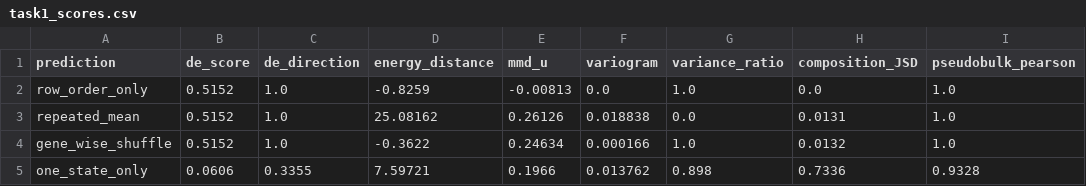
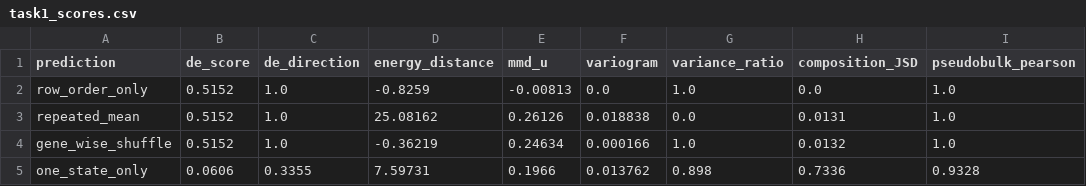
Before and after one commit to i-habib/virtual-embryo-community, a CSV file: intuition-lab/results/task1_scores.csv, drawn as a sheet.

```diff
--- a/intuition-lab/results/task1_scores.csv
+++ b/intuition-lab/results/task1_scores.csv
@@ -3,3 +3,3 @@ row_order_only,0.5152,1.0,-0.8259,-0.00813,0.0,1.0,0.0,1.0
 repeated_mean,0.5152,1.0,25.08162,0.26126,0.018838,0.0,0.0131,1.0
-gene_wise_shuffle,0.5152,1.0,-0.3622,0.24634,0.000166,1.0,0.0132,1.0
-one_state_only,0.0606,0.3355,7.59721,0.1966,0.013762,0.898,0.7336,0.9328
+gene_wise_shuffle,0.5152,1.0,-0.36219,0.24634,0.000166,1.0,0.0132,1.0
+one_state_only,0.0606,0.3355,7.59731,0.1966,0.013762,0.898,0.7336,0.9328
```
Also changed, not shown: intuition-lab/results/task2_rotation_audit.csv, 4 other files.
